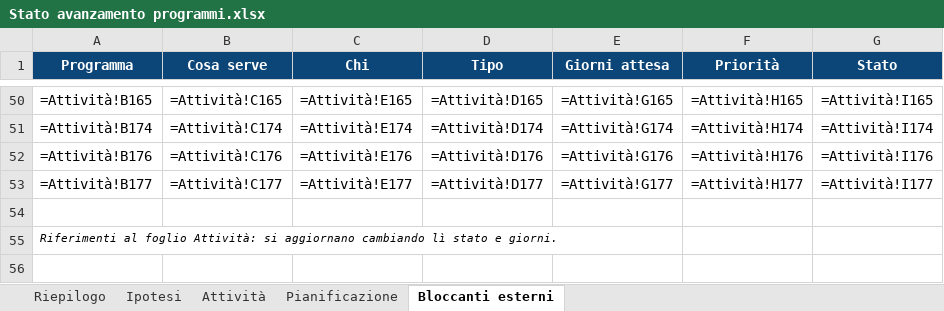
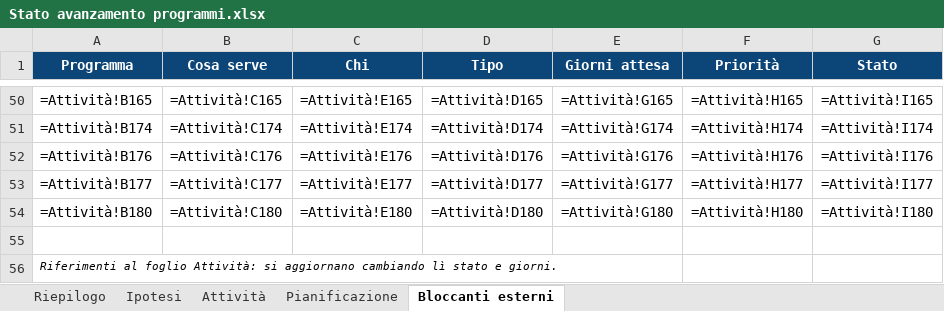
Before and after one commit to Alessio-Mangiagi/Programmi-pronti-, an Excel workbook: Stato avanzamento programmi.xlsx, sheet Bloccanti esterni, drawn as a sheet; only a part is shown, gaps mark what is left out; values as stored, in another font and other column widths than the file's, no borders; formulas without a stored value are shown as written; the diff names each change by its address in the sheet, - before the commit and + after, or states it on an @@ line.

```diff
--- a/Stato avanzamento programmi.xlsx (sheet Bloccanti esterni)
+++ b/Stato avanzamento programmi.xlsx (sheet Bloccanti esterni)
+row 54: =Attività!B180 | =Attività!C180 | =Attività!E180 | =Attività!D180 | =Attività!G180 | =Attività!H180 | =Attività!I180
```
Also changed, not shown: sheet Riepilogo, sheet Attività, sheet Ipotesi.
